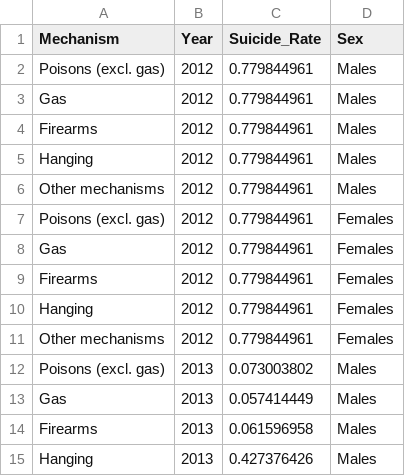
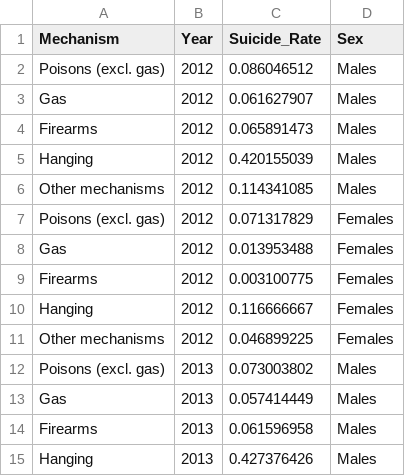
Before and after one commit to Yumei02/FIT3179_Assignment2, a CSV file: Suicide_method_rate.csv, drawn as a sheet; only a part is shown.

Commit message:
edit dataset

```diff
--- a/Suicide_method_rate.csv
+++ b/Suicide_method_rate.csv
@@ -1,12 +1,12 @@
 Mechanism,Year,Suicide_Rate,Sex
-Poisons (excl. gas),2012,0.779844961,Males
-Gas,2012,0.779844961,Males
-Firearms,2012,0.779844961,Males
-Hanging,2012,0.779844961,Males
-Other mechanisms,2012,0.779844961,Males
-Poisons (excl. gas),2012,0.779844961,Females
-Gas,2012,0.779844961,Females
-Firearms,2012,0.779844961,Females
-Hanging,2012,0.779844961,Females
-Other mechanisms,2012,0.779844961,Females
+Poisons (excl. gas),2012,0.086046512,Males
+Gas,2012,0.061627907,Males
+Firearms,2012,0.065891473,Males
+Hanging,2012,0.420155039,Males
+Other mechanisms,2012,0.114341085,Males
+Poisons (excl. gas),2012,0.071317829,Females
+Gas,2012,0.013953488,Females
+Firearms,2012,0.003100775,Females
+Hanging,2012,0.116666667,Females
+Other mechanisms,2012,0.046899225,Females
 Poisons (excl. gas),2013,0.073003802,Males
```
